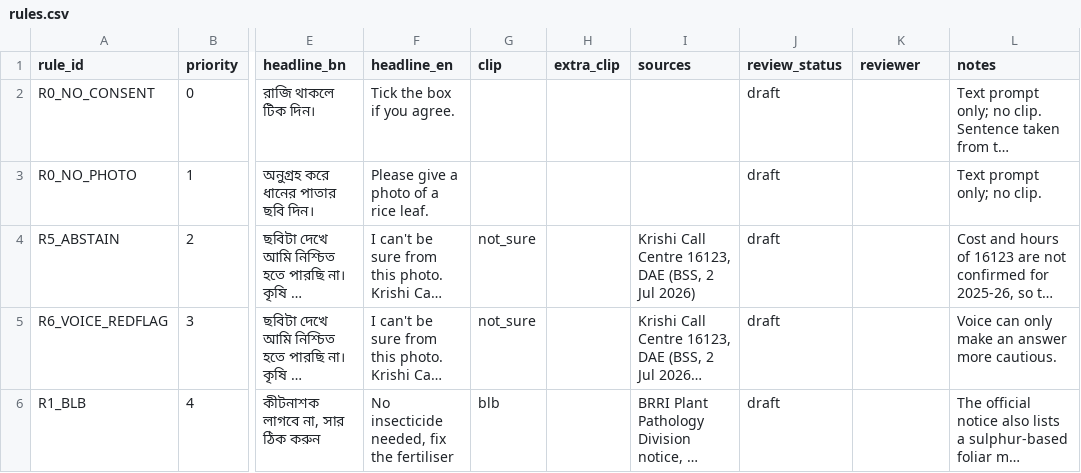
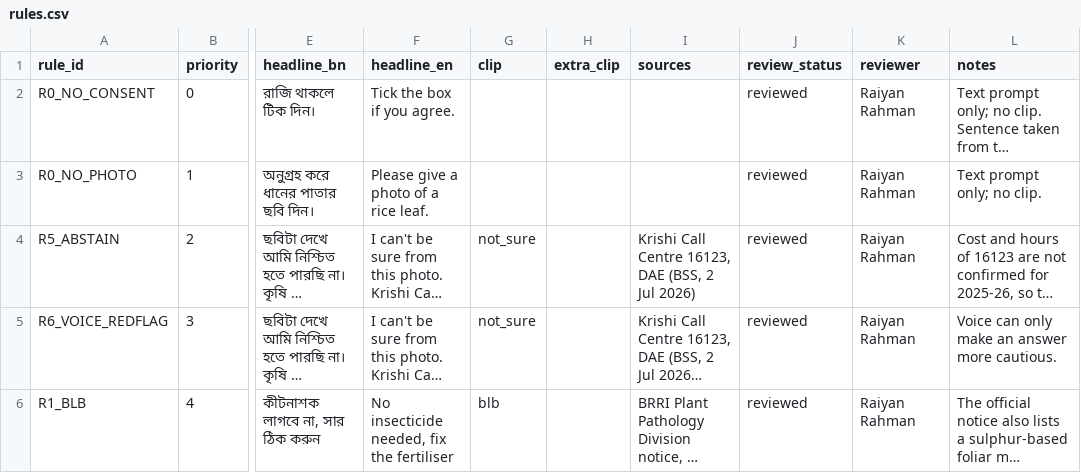
Before and after one commit to Raiyan465-F1/kom-bish, a CSV file: data/rules.csv, drawn as a sheet; only a part is shown, gaps mark what is left out; long unchanged cells end in …; the diff covers the shown part only; the diff names each change by its address in the sheet, - before the commit and + after, or states it on an @@ line.

```diff
--- a/data/rules.csv
+++ b/data/rules.csv
-J2:J6 (review_status): draft
+J2:J6 (review_status): reviewed
-K2:K6 (reviewer): (empty)
+K2:K6 (reviewer): Raiyan Rahman
```
Also changed, not shown: 13 edited cells elsewhere in this file, data/clips.csv, 16 other files.
